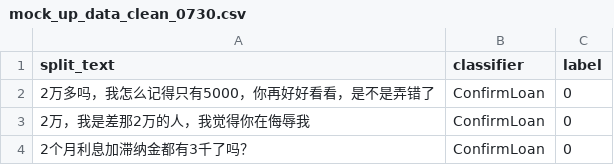
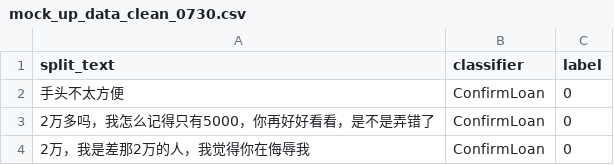
Before and after one commit to TSLNIHAOGIT/Chatbot1.0_ss, a CSV file: MLModel/data/ConfirmLoan/mock_up_data_clean_0730.csv, drawn as a sheet; only a part is shown; the shorter side is filled out with more unchanged rows.

Commit message:
Update mock_up_data_clean_0730.csv

```diff
--- a/MLModel/data/ConfirmLoan/mock_up_data_clean_0730.csv
+++ b/MLModel/data/ConfirmLoan/mock_up_data_clean_0730.csv
@@ -1,2 +1,3 @@
 split_text,classifier,label
+手头不太方便,ConfirmLoan,0
 2万多吗，我怎么记得只有5000，你再好好看看，是不是弄错了,ConfirmLoan,0
```
